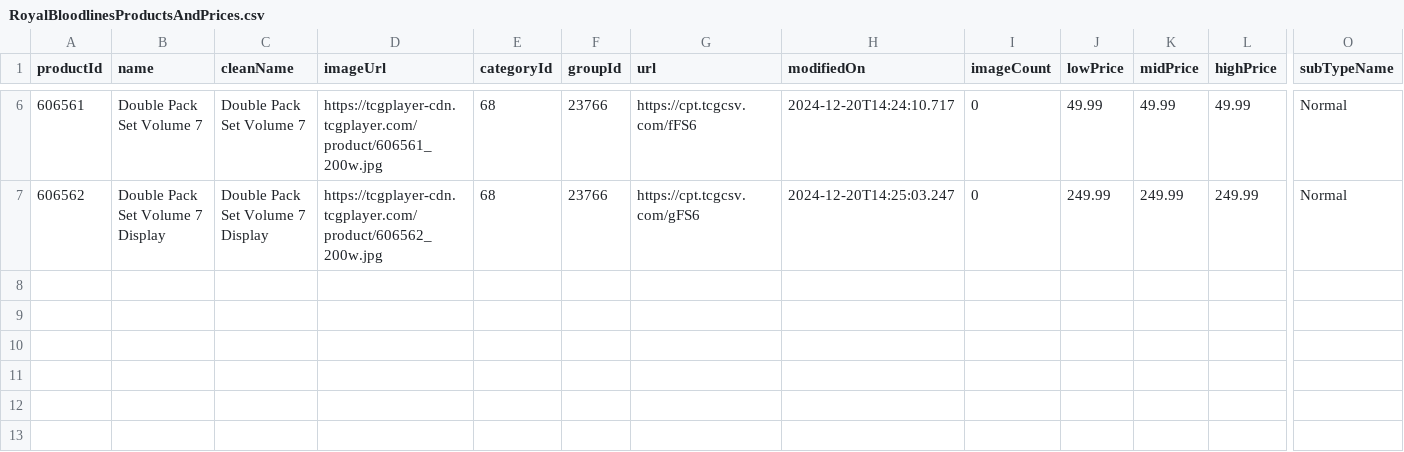
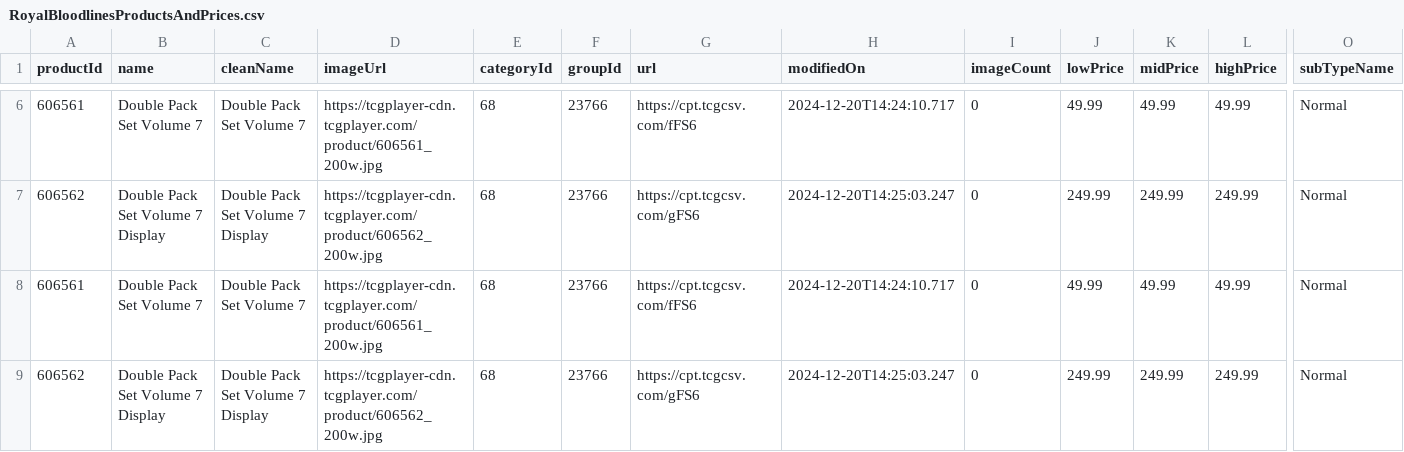
Before and after one commit to frewegooh/OnePieceTCGCollector, a CSV file: csv-files/RoyalBloodlinesProductsAndPrices.csv, drawn as a sheet; only a part is shown, gaps mark what is left out; rows hold the shown columns only; the diff names each change by its address in the sheet, - before the commit and + after, or states it on an @@ line.

```diff
--- a/csv-files/RoyalBloodlinesProductsAndPrices.csv
+++ b/csv-files/RoyalBloodlinesProductsAndPrices.csv
+row 8: 606561 | Double Pack Set Volume 7 | Double Pack Set Volume 7 | https://tcgplayer-cdn.tcgplayer.com/product/606561_200w.jpg | 68 | 23766 | https://cpt.tcgcsv.com/fFS6 | 2024-12-20T14:24:10.717 | 0 | 49.99 | 49.99 | 49.99 | Normal
+row 9: 606562 | Double Pack Set Volume 7 Display | Double Pack Set Volume 7 Display | https://tcgplayer-cdn.tcgplayer.com/product/606562_200w.jpg | 68 | 23766 | https://cpt.tcgcsv.com/gFS6 | 2024-12-20T14:25:03.247 | 0 | 249.99 | 249.99 | 249.99 | Normal
```
Also changed, not shown: csv-files/EmperorsintheNewWorldProductsAndPrices.csv, 12 other files.
